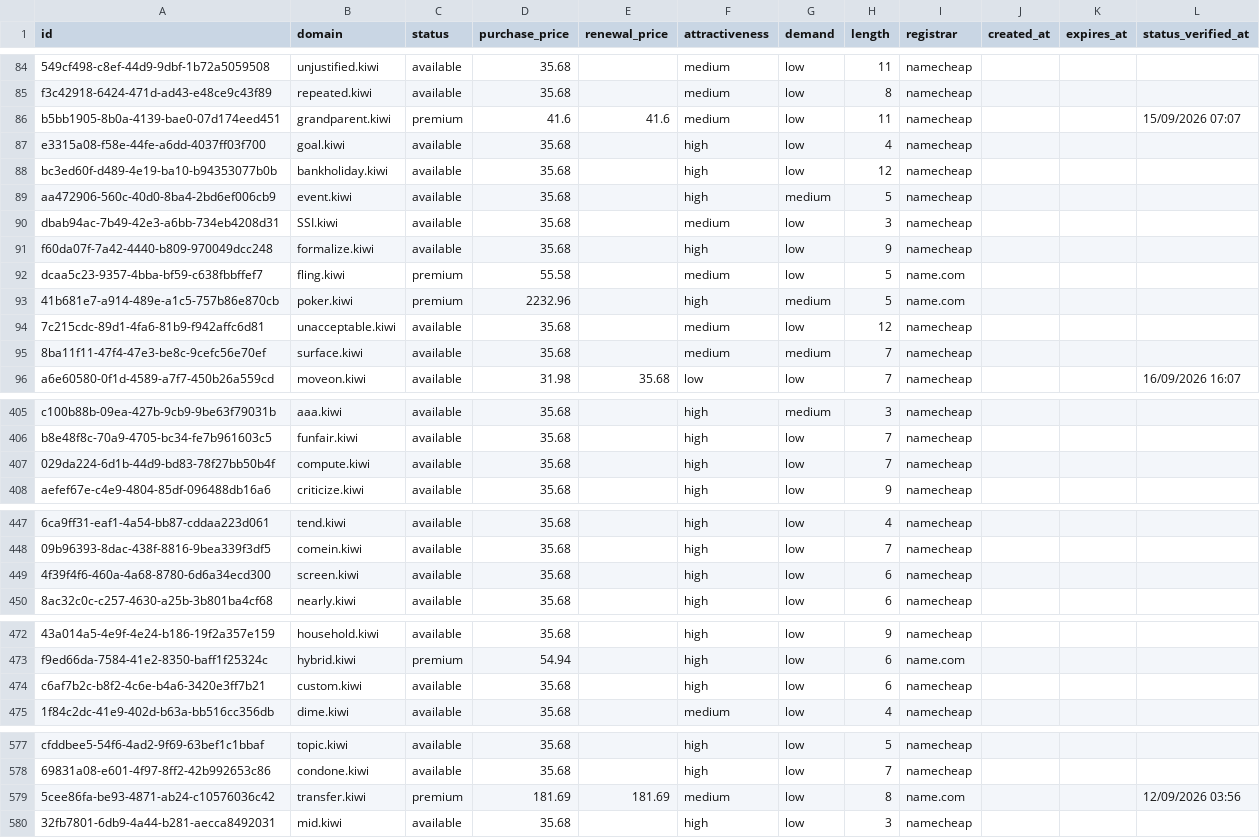
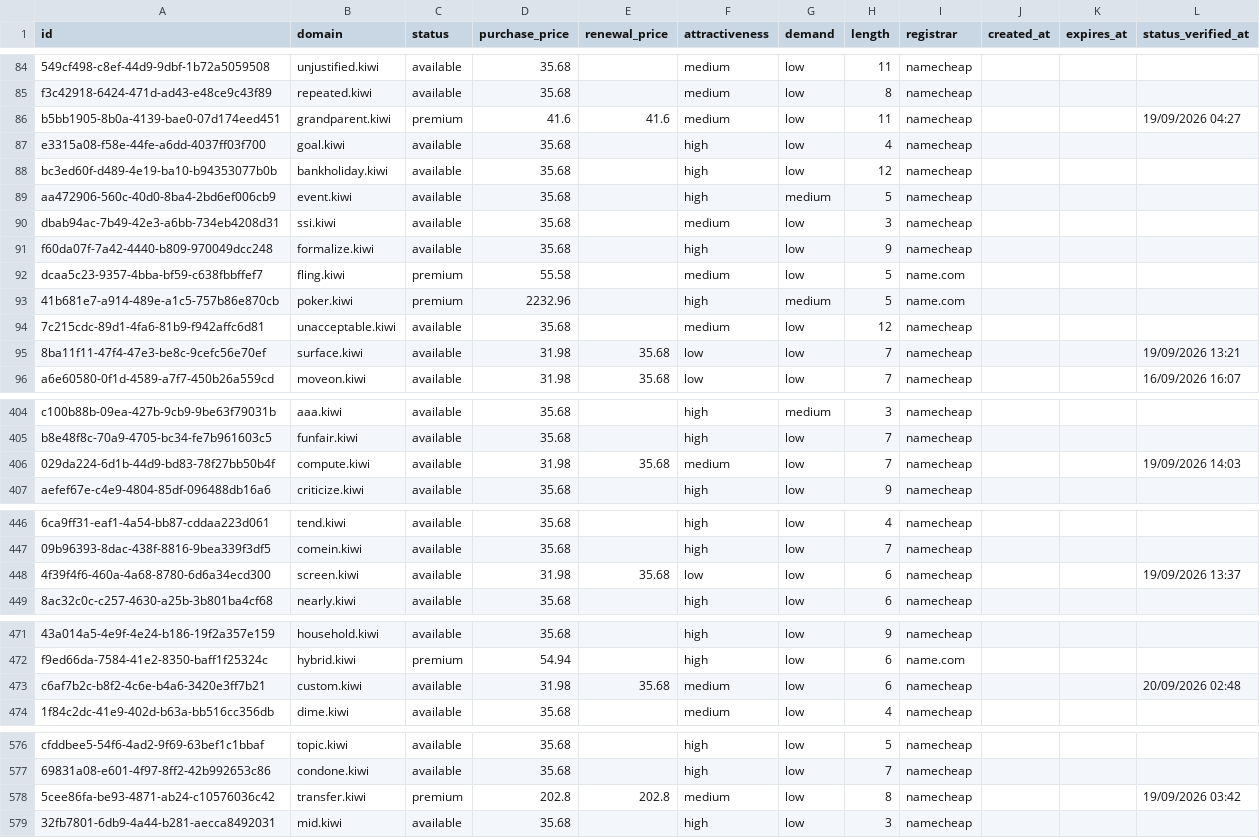
Before and after one commit to UniqueDomains/kiwi-oneword-domains, a CSV file: kiwi.csv, drawn as a sheet; only a part is shown, gaps mark what is left out; addresses are those after the commit; the diff covers the shown part only; the diff names each change by its address in the sheet, - before the commit and + after, or states it on an @@ line.

Commit message:
Domains update

```diff
--- a/kiwi.csv
+++ b/kiwi.csv
-L86 (status_verified_at): 15/09/2026 07:07
+L86 (status_verified_at): 19/09/2026 04:27
-B90 (domain): SSI.kiwi
+B90 (domain): ssi.kiwi
-D95 (purchase_price): 35.68
+D95 (purchase_price): 31.98
-E95 (renewal_price): (empty)
+E95 (renewal_price): 35.68
-F95 (attractiveness): medium
+F95 (attractiveness): low
-G95 (demand): medium
+G95 (demand): low
-L95 (status_verified_at): (empty)
+L95 (status_verified_at): 19/09/2026 13:21
-D406 (purchase_price): 35.68
+D406 (purchase_price): 31.98
-E406 (renewal_price): (empty)
+E406 (renewal_price): 35.68
-F406 (attractiveness): high
+F406 (attractiveness): medium
-L406 (status_verified_at): (empty)
+L406 (status_verified_at): 19/09/2026 14:03
-D448 (purchase_price): 35.68
+D448 (purchase_price): 31.98
-E448 (renewal_price): (empty)
+E448 (renewal_price): 35.68
-F448 (attractiveness): high
+F448 (attractiveness): low
-L448 (status_verified_at): (empty)
+L448 (status_verified_at): 19/09/2026 13:37
-D473 (purchase_price): 35.68
+D473 (purchase_price): 31.98
-E473 (renewal_price): (empty)
+E473 (renewal_price): 35.68
-F473 (attractiveness): high
+F473 (attractiveness): medium
-L473 (status_verified_at): (empty)
+L473 (status_verified_at): 20/09/2026 02:48
-D578 (purchase_price): 181.69
+D578 (purchase_price): 202.8
-E578 (renewal_price): 181.69
+E578 (renewal_price): 202.8
-I578 (registrar): name.com
+I578 (registrar): namecheap
-L578 (status_verified_at): 12/09/2026 03:56
+L578 (status_verified_at): 19/09/2026 03:42
```
Also changed, not shown: 2 added rows, 2 removed rows and 42 edited cells elsewhere in this file, 4 other files.
